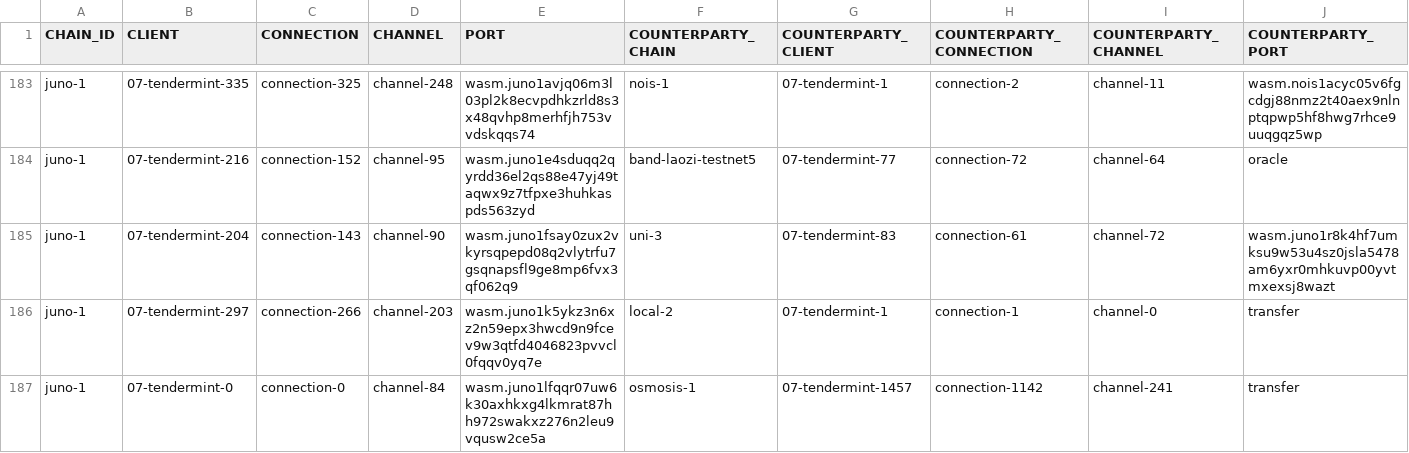
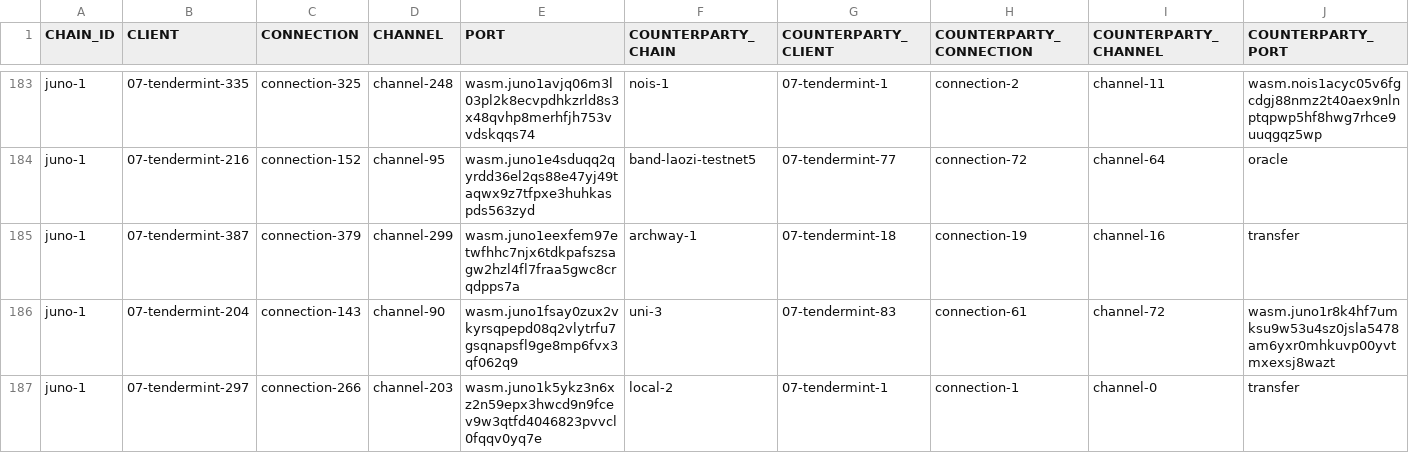
Before and after one commit to clemensgg/ibc-tables, a CSV file: juno/ibc_table.csv, drawn as a sheet; only a part is shown, gaps mark what is left out; the shorter side is filled out with more unchanged rows.

```diff
--- a/juno/ibc_table.csv
+++ b/juno/ibc_table.csv
@@ -184,2 +184,3 @@ juno-1, 07-tendermint-335, connection-325, channel-248, wasm.juno1avjq06m3l03pl2
 juno-1, 07-tendermint-216, connection-152, channel-95, wasm.juno1e4sduqq2qyrdd36el2qs88e47yj49taqwx9z7tfpxe3huhkaspds563zyd, band-laozi-testnet5, 07-tendermint-77, connection-72, channel-64, oracle
+juno-1, 07-tendermint-387, connection-379, channel-299, wasm.juno1eexfem97etwfhhc7njx6tdkpafszsagw2hzl4fl7fraa5gwc8crqdpps7a, archway-1, 07-tendermint-18, connection-19, channel-16, transfer
 juno-1, 07-tendermint-204, connection-143, channel-90, wasm.juno1fsay0zux2vkyrsqpepd08q2vlytrfu7gsqnapsfl9ge8mp6fvx3qf062q9, uni-3, 07-tendermint-83, connection-61, channel-72, wasm.juno1r8k4hf7umksu9w53u4sz0jsla5478am6yxr0mhkuvp00yvtmxexsj8wazt
```
